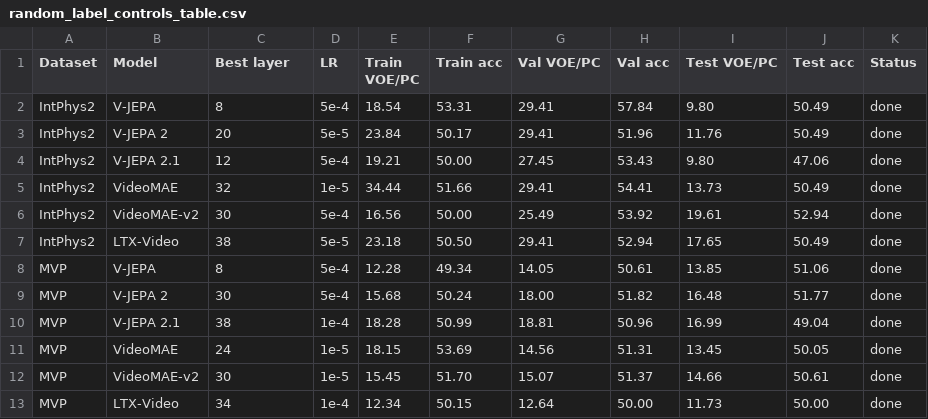
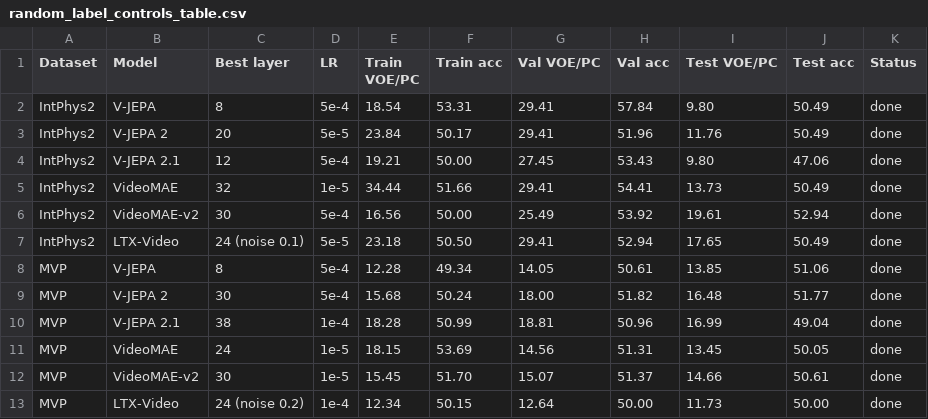
Before and after one commit to fomo-uva-video/Probe4Physics, a CSV file: results/random_label_controls_table.csv, drawn as a sheet.

```diff
--- a/results/random_label_controls_table.csv
+++ b/results/random_label_controls_table.csv
@@ -6,3 +6,3 @@ IntPhys2,VideoMAE,32,1e-5,34.44,51.66,29.41,54.41,13.73,50.49,done
 IntPhys2,VideoMAE-v2,30,5e-4,16.56,50.00,25.49,53.92,19.61,52.94,done
-IntPhys2,LTX-Video,38,5e-5,23.18,50.50,29.41,52.94,17.65,50.49,done
+IntPhys2,LTX-Video,24 (noise 0.1),5e-5,23.18,50.50,29.41,52.94,17.65,50.49,done
 MVP,V-JEPA,8,5e-4,12.28,49.34,14.05,50.61,13.85,51.06,done
@@ -12,2 +12,2 @@ MVP,VideoMAE,24,1e-5,18.15,53.69,14.56,51.31,13.45,50.05,done
 MVP,VideoMAE-v2,30,1e-5,15.45,51.70,15.07,51.37,14.66,50.61,done
-MVP,LTX-Video,34,1e-4,12.34,50.15,12.64,50.00,11.73,50.00,done
+MVP,LTX-Video,24 (noise 0.2),1e-4,12.34,50.15,12.64,50.00,11.73,50.00,done
```
Also changed, not shown: results/seed_runs/ready_manifest_seed_summary.csv, 19 other files.
